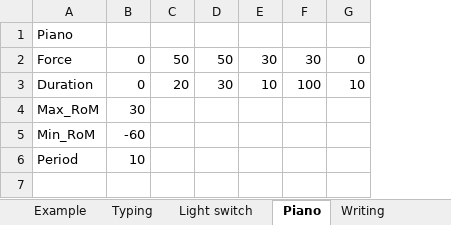
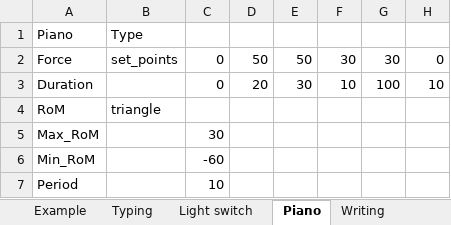
Before and after one commit to jensman100/GDP_47, an Excel workbook: Generating_Flight_Mission_Cycle/Flight_Mission_Cycle.xlsx, sheet Piano, drawn as a sheet; values as stored, in another font and other column widths than the file's, no borders; addresses are those after the commit; the diff names each change by its address in the sheet, - before the commit and + after, or states it on an @@ line.

```diff
--- a/Generating_Flight_Mission_Cycle/Flight_Mission_Cycle.xlsx (sheet Piano)
+++ b/Generating_Flight_Mission_Cycle/Flight_Mission_Cycle.xlsx (sheet Piano)
+column B, rows 1-2: Type | set_points
+row 4: RoM | triangle
```
Also changed, not shown: sheet Light switch, sheet Typing, sheet Flight Mission Cycle, 5 other files.
